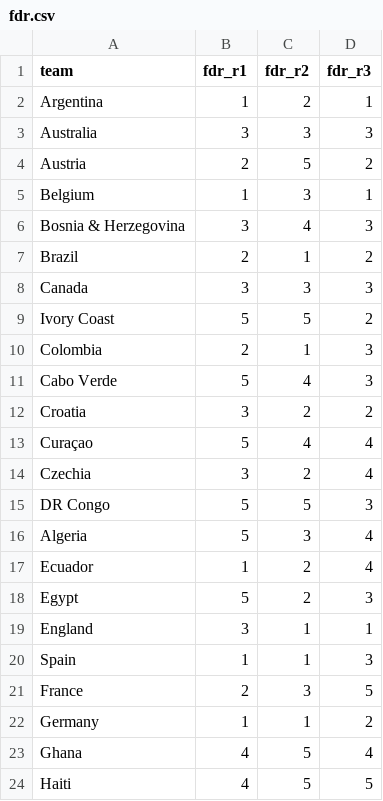
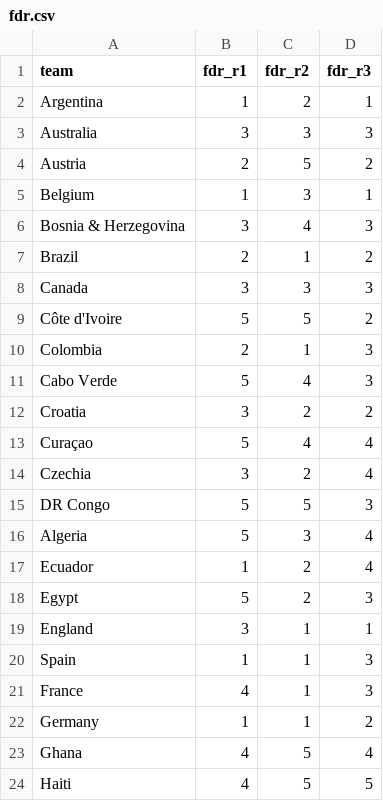
Before and after one commit to abderazakdjaout/fantasy-intelligence, a CSV file: data/raw/fdr.csv, drawn as a sheet; only a part is shown.

```diff
--- a/data/raw/fdr.csv
+++ b/data/raw/fdr.csv
@@ -8,3 +8,3 @@ Brazil,2,1,2
 Canada,3,3,3
-Ivory Coast,5,5,2
+Côte d'Ivoire,5,5,2
 Colombia,2,1,3
@@ -20,3 +20,3 @@ England,3,1,1
 Spain,1,1,3
-France,2,3,5
+France,4,1,3
 Germany,1,1,2
```
Also changed, not shown: data/raw/match_dates_r1.csv, data/raw/penalty_takers.csv, 2 other files.
